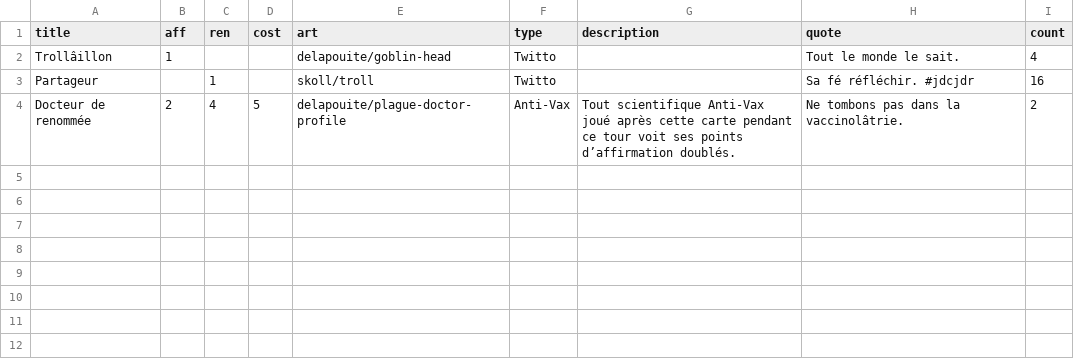
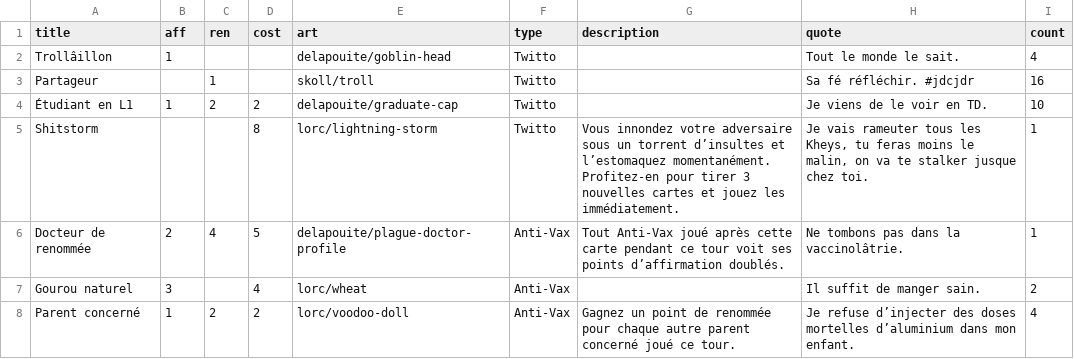
Before and after one commit to satabin/shitstorm, a CSV file: data/affirmations.csv, drawn as a sheet.

Commit message:
Add new 'affrimation' cards

```diff
--- a/data/affirmations.csv
+++ b/data/affirmations.csv
@@ -3,2 +3,6 @@ Trollâillon,1,,,delapouite/goblin-head,Twitto,,"Tout le monde le sait.",4
 Partageur,,1,,skoll/troll,Twitto,,"Sa fé réfléchir. #jdcjdr",16
-Docteur de renommée,2,4,5,delapouite/plague-doctor-profile,Anti-Vax,"Tout scientifique Anti-Vax joué après cette carte pendant ce tour voit ses points d’affirmation doublés.","Ne tombons pas dans la vaccinolâtrie.",2
+Étudiant en L1,1,2,2,delapouite/graduate-cap,Twitto,,"Je viens de le voir en TD.",10
+Shitstorm,,,8,lorc/lightning-storm,Twitto,"Vous innondez votre adversaire sous un torrent d’insultes et l’estomaquez momentanément. Profitez-en pour tirer 3 nouvelles cartes et jouez les immédiatement.","Je vais rameuter tous les Kheys, tu feras moins le malin, on va te stalker jusque chez toi.",1
+Docteur de renommée,2,4,5,delapouite/plague-doctor-profile,Anti-Vax,"Tout Anti-Vax joué après cette carte pendant ce tour voit ses points d’affirmation doublés.","Ne tombons pas dans la vaccinolâtrie.",1
+Gourou naturel,3,,4,lorc/wheat,Anti-Vax,,"Il suffit de manger sain.",2
+Parent concerné,1,2,2,lorc/voodoo-doll,Anti-Vax,"Gagnez un point de renommée pour chaque autre parent concerné joué ce tour.","Je refuse d’injecter des doses mortelles d’aluminium dans mon enfant.",4
```
